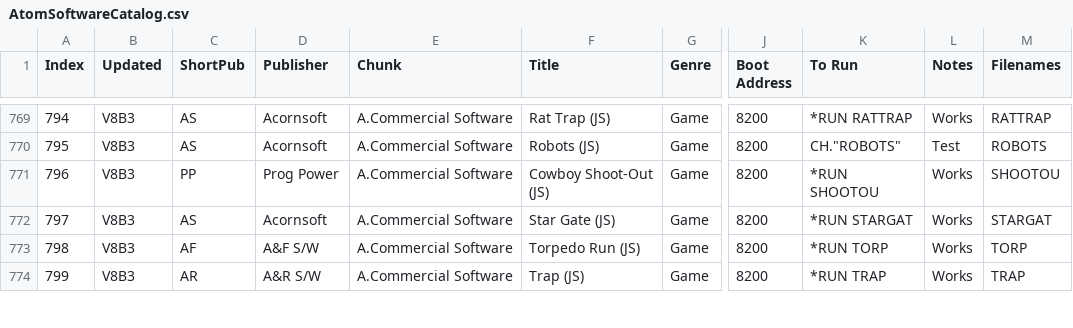
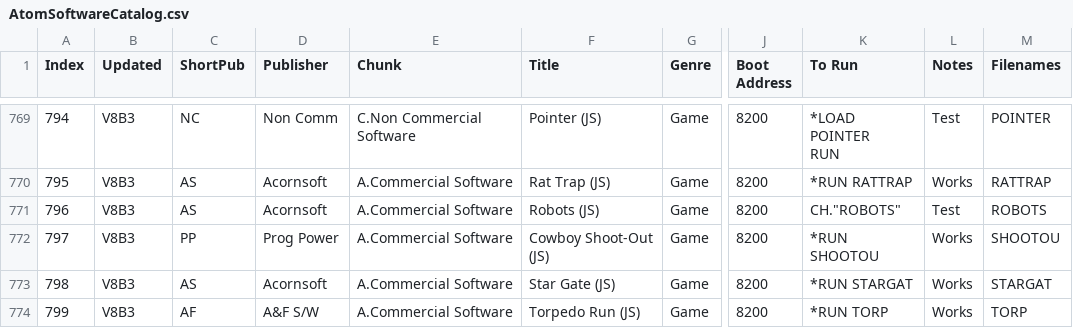
Before and after one commit to hoglet67/AtomSoftwareArchive, a CSV file: catalog/AtomSoftwareCatalog.csv, drawn as a sheet; only a part is shown, gaps mark what is left out; ↵ is a line break in a cell; the diff covers the shown part only; the diff names each change by its address in the sheet, - before the commit and + after, or states it on an @@ line.

```diff
--- a/catalog/AtomSoftwareCatalog.csv
+++ b/catalog/AtomSoftwareCatalog.csv
-C769 (ShortPub): AS
+C769 (ShortPub): NC
-D769 (Publisher): Acornsoft
+D769 (Publisher): Non Comm
-E769 (Chunk): A.Commercial Software
+E769 (Chunk): C.Non Commercial Software
-F769 (Title): Rat Trap (JS)
+F769 (Title): Pointer (JS)
-K769 (To Run): *RUN RATTRAP
+K769 (To Run): *LOAD POINTER ↵ RUN
-L769 (Notes): Works
+L769 (Notes): Test
-M769 (Filenames): RATTRAP
+M769 (Filenames): POINTER
-F770 (Title): Robots (JS)
+F770 (Title): Rat Trap (JS)
-K770 (To Run): CH."ROBOTS"
+K770 (To Run): *RUN RATTRAP
-L770 (Notes): Test
+L770 (Notes): Works
-M770 (Filenames): ROBOTS
+M770 (Filenames): RATTRAP
-C771 (ShortPub): PP
+C771 (ShortPub): AS
-D771 (Publisher): Prog Power
+D771 (Publisher): Acornsoft
-F771 (Title): Cowboy Shoot-Out (JS)
+F771 (Title): Robots (JS)
-K771 (To Run): *RUN SHOOTOU
+K771 (To Run): CH."ROBOTS"
-L771 (Notes): Works
+L771 (Notes): Test
-M771 (Filenames): SHOOTOU
+M771 (Filenames): ROBOTS
-C772 (ShortPub): AS
+C772 (ShortPub): PP
-D772 (Publisher): Acornsoft
+D772 (Publisher): Prog Power
-F772 (Title): Star Gate (JS)
+F772 (Title): Cowboy Shoot-Out (JS)
-K772 (To Run): *RUN STARGAT
+K772 (To Run): *RUN SHOOTOU
-M772 (Filenames): STARGAT
+M772 (Filenames): SHOOTOU
-C773 (ShortPub): AF
+C773 (ShortPub): AS
-D773 (Publisher): A&F S/W
+D773 (Publisher): Acornsoft
-F773 (Title): Torpedo Run (JS)
+F773 (Title): Star Gate (JS)
-K773 (To Run): *RUN TORP
+K773 (To Run): *RUN STARGAT
-M773 (Filenames): TORP
+M773 (Filenames): STARGAT
-C774 (ShortPub): AR
+C774 (ShortPub): AF
-D774 (Publisher): A&R S/W
+D774 (Publisher): A&F S/W
-F774 (Title): Trap (JS)
+F774 (Title): Torpedo Run (JS)
-K774 (To Run): *RUN TRAP
+K774 (To Run): *RUN TORP
-M774 (Filenames): TRAP
+M774 (Filenames): TORP
```
Also changed, not shown: 85 edited cells elsewhere in this file, 2 other files.
